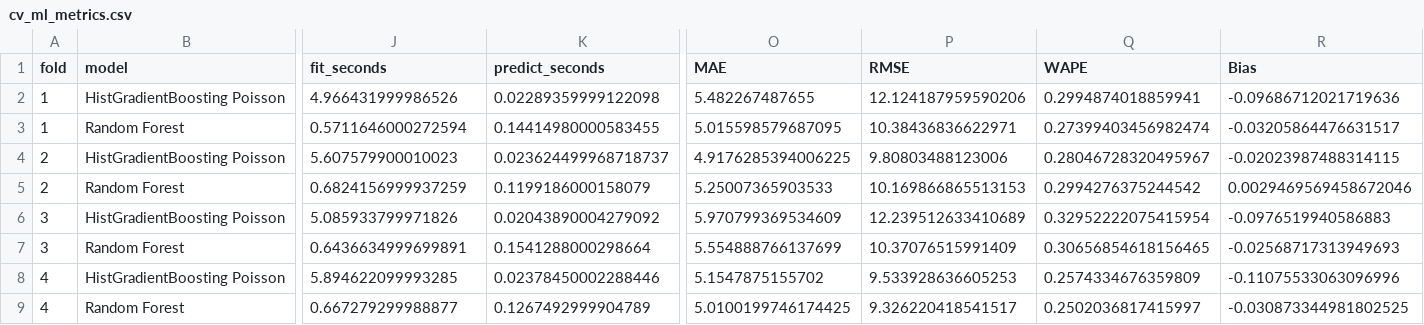
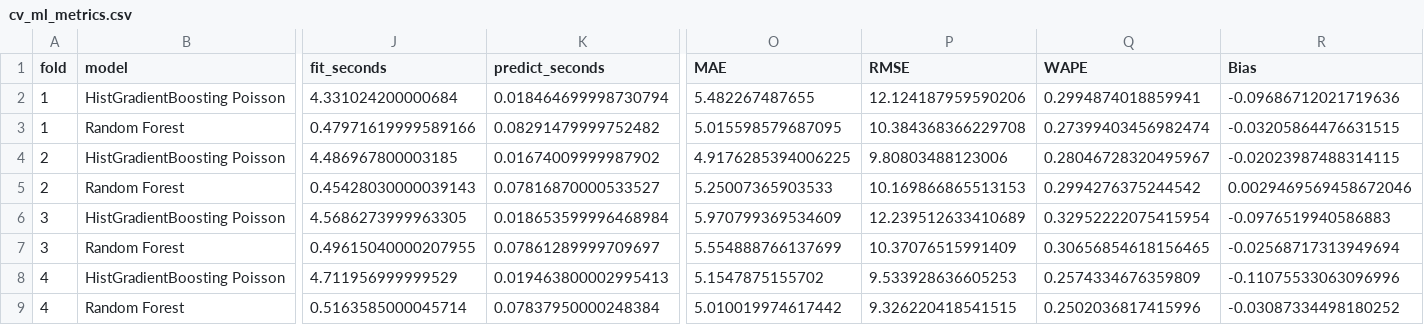
Before and after one commit to Joaquindam/analysis_prediction, a CSV file: results/modeling_tables/cv_ml_metrics.csv, drawn as a sheet; only a part is shown, gaps mark what is left out; the diff names each change by its address in the sheet, - before the commit and + after, or states it on an @@ line.

```diff
--- a/results/modeling_tables/cv_ml_metrics.csv
+++ b/results/modeling_tables/cv_ml_metrics.csv
-J2 (fit_seconds): 4.966431999986526
+J2 (fit_seconds): 4.331024200000684
-K2 (predict_seconds): 0.02289359999122098
+K2 (predict_seconds): 0.018464699998730794
-J3 (fit_seconds): 0.5711646000272594
+J3 (fit_seconds): 0.47971619999589166
-K3 (predict_seconds): 0.14414980000583455
+K3 (predict_seconds): 0.08291479999752482
-P3 (RMSE): 10.38436836622971
+P3 (RMSE): 10.384368366229708
-R3 (Bias): -0.03205864476631517
+R3 (Bias): -0.03205864476631515
-J4 (fit_seconds): 5.607579900010023
+J4 (fit_seconds): 4.486967800003185
-K4 (predict_seconds): 0.023624499968718737
+K4 (predict_seconds): 0.01674009999987902
-J5 (fit_seconds): 0.6824156999937259
+J5 (fit_seconds): 0.45428030000039143
-K5 (predict_seconds): 0.1199186000158079
+K5 (predict_seconds): 0.07816870000533527
-J6 (fit_seconds): 5.085933799971826
+J6 (fit_seconds): 4.5686273999963305
-K6 (predict_seconds): 0.02043890004279092
+K6 (predict_seconds): 0.018653599996468984
-J7 (fit_seconds): 0.6436634999699891
+J7 (fit_seconds): 0.49615040000207955
-K7 (predict_seconds): 0.1541288000298664
+K7 (predict_seconds): 0.07861289999709697
-R7 (Bias): -0.02568717313949693
+R7 (Bias): -0.02568717313949694
-J8 (fit_seconds): 5.894622099993285
+J8 (fit_seconds): 4.711956999999529
-K8 (predict_seconds): 0.02378450002288446
+K8 (predict_seconds): 0.019463800002995413
-J9 (fit_seconds): 0.667279299988877
+J9 (fit_seconds): 0.5163585000045714
-K9 (predict_seconds): 0.1267492999904789
+K9 (predict_seconds): 0.07837950000248384
-O9 (MAE): 5.0100199746174425
+O9 (MAE): 5.010019974617442
-P9 (RMSE): 9.326220418541517
+P9 (RMSE): 9.326220418541515
-Q9 (WAPE): 0.2502036817415997
+Q9 (WAPE): 0.2502036817415996
-R9 (Bias): -0.030873344981802525
+R9 (Bias): -0.03087334498180252
```
Also changed, not shown: results/modeling_tables/cv_ml_period_metrics.csv, results/modeling_tables/cv_ml_summary.csv, 10 other files.
